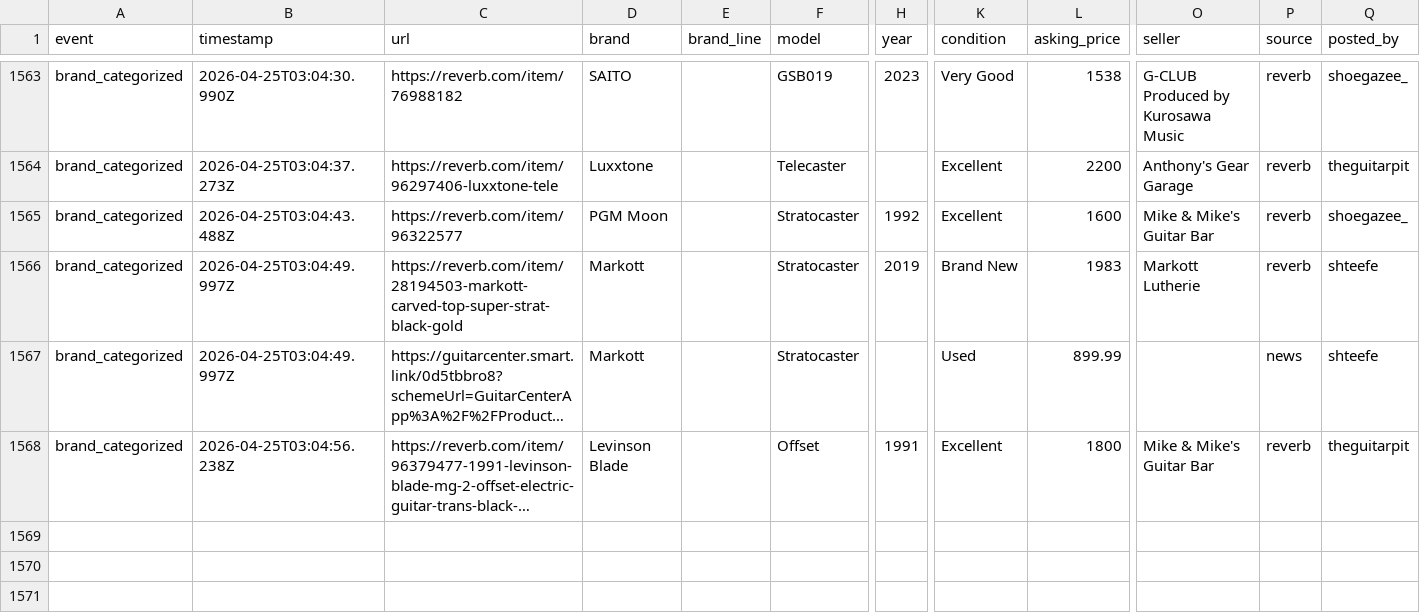
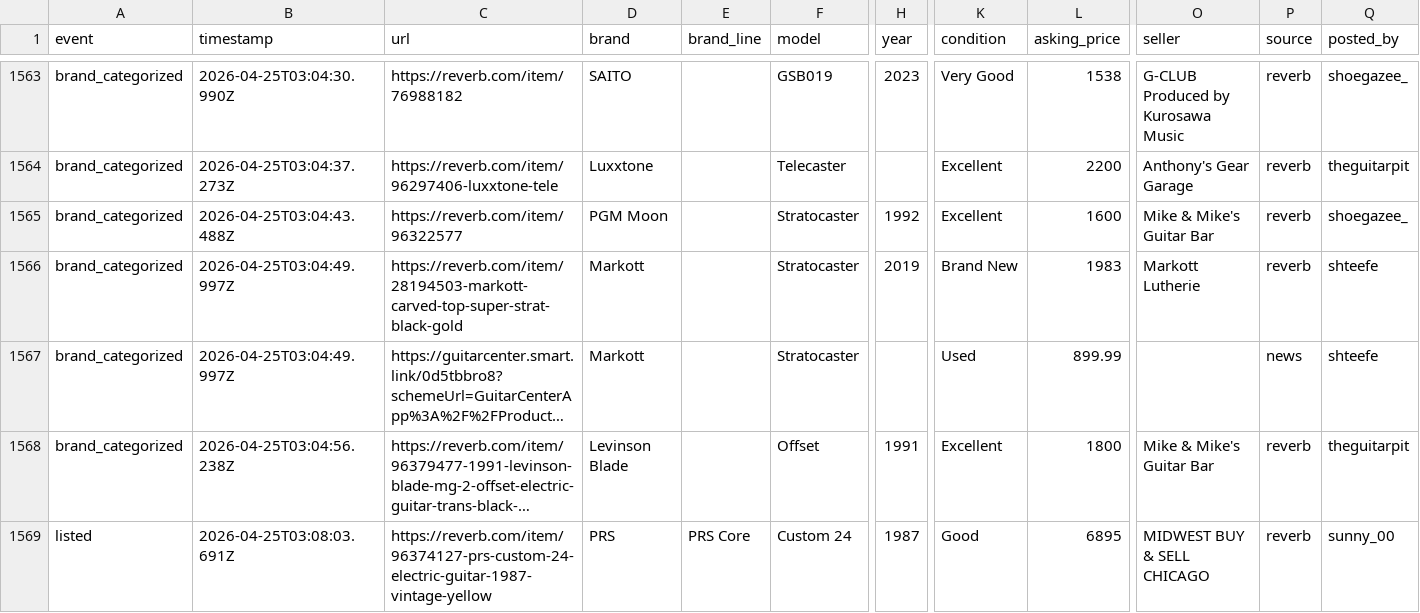
Before and after one commit to SrsRamifications/guitar-pit-data, a CSV file: analytics.csv, drawn as a sheet; only a part is shown, gaps mark what is left out; long unchanged cells end in …; rows hold the shown columns only; the diff names each change by its address in the sheet, - before the commit and + after, or states it on an @@ line.

Commit message:
📊 Analytics: 1 event(s) [skip ci]

```diff
--- a/analytics.csv
+++ b/analytics.csv
+row 1569: listed | 2026-04-25T03:08:03.691Z | https://reverb.com/item/96374127-prs-custom-24-electric-guitar-1987-vintage-yellow | PRS | PRS Core | Custom 24 | 1987 | Good | 6895 | MIDWEST BUY & SELL CHICAGO | reverb | sunny_00
```
